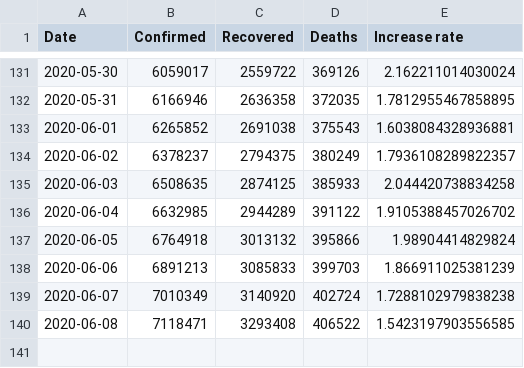
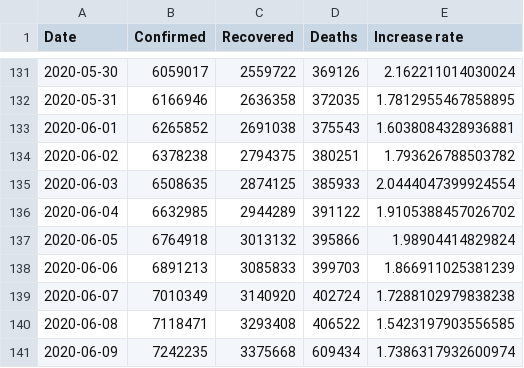
Before and after one commit to KastB/covid-19, a CSV file: data/worldwide-aggregated.csv, drawn as a sheet; only a part is shown, gaps mark what is left out.

```diff
--- a/data/worldwide-aggregated.csv
+++ b/data/worldwide-aggregated.csv
@@ -133,4 +133,4 @@ Date,Confirmed,Recovered,Deaths,Increase rate
 2020-06-01,6265852,2691038,375543,1.6038084328936881
-2020-06-02,6378237,2794375,380249,1.7936108289822357
-2020-06-03,6508635,2874125,385933,2.044420738834258
+2020-06-02,6378238,2794375,380251,1.793626788503782
+2020-06-03,6508635,2874125,385933,2.0444047399924554
 2020-06-04,6632985,2944289,391122,1.9105388457026702
@@ -140 +140,2 @@ Date,Confirmed,Recovered,Deaths,Increase rate
 2020-06-08,7118471,3293408,406522,1.5423197903556585
+2020-06-09,7242235,3375668,609434,1.7386317932600974
```
Also changed, not shown: data/key-countries-pivoted.csv, 3 other files.
